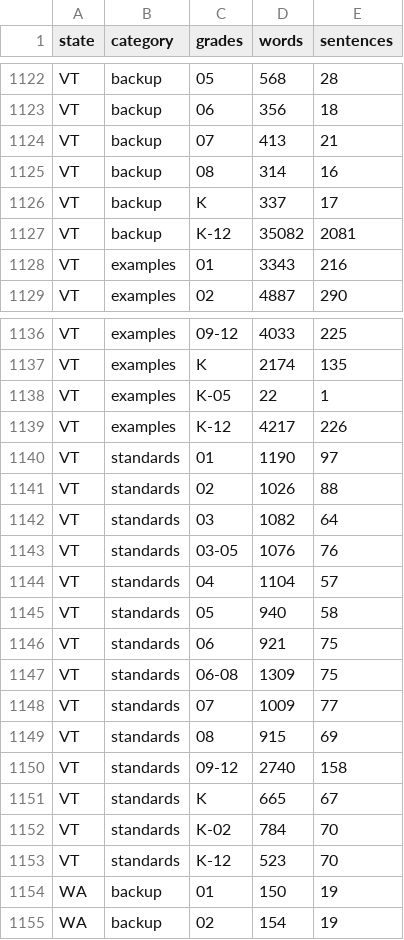
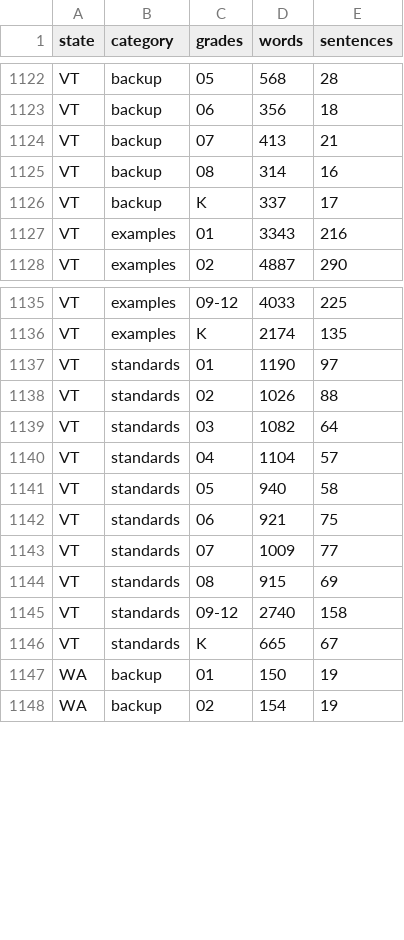
Before and after one commit to evanawacks/US-immigration-education-standards, a CSV file: data/analysis/text_words.csv, drawn as a sheet; only a part is shown, gaps mark what is left out.

```diff
--- a/data/analysis/text_words.csv
+++ b/data/analysis/text_words.csv
@@ -1126,3 +1126,2 @@ VT,backup,08,314,16
 VT,backup,K,337,17
-VT,backup,K-12,35082,2081
 VT,examples,01,3343,216
@@ -1137,4 +1136,2 @@ VT,examples,09-12,4033,225
 VT,examples,K,2174,135
-VT,examples,K-05,22,1
-VT,examples,K-12,4217,226
 VT,standards,01,1190,97
@@ -1142,3 +1139,2 @@ VT,standards,02,1026,88
 VT,standards,03,1082,64
-VT,standards,03-05,1076,76
 VT,standards,04,1104,57
@@ -1146,3 +1142,2 @@ VT,standards,05,940,58
 VT,standards,06,921,75
-VT,standards,06-08,1309,75
 VT,standards,07,1009,77
@@ -1151,4 +1146,2 @@ VT,standards,09-12,2740,158
 VT,standards,K,665,67
-VT,standards,K-02,784,70
-VT,standards,K-12,523,70
 WA,backup,01,150,19
```
Also changed, not shown: data/analysis/keyword_tags.csv, data/analysis/state_summary.csv, 36 other files.
